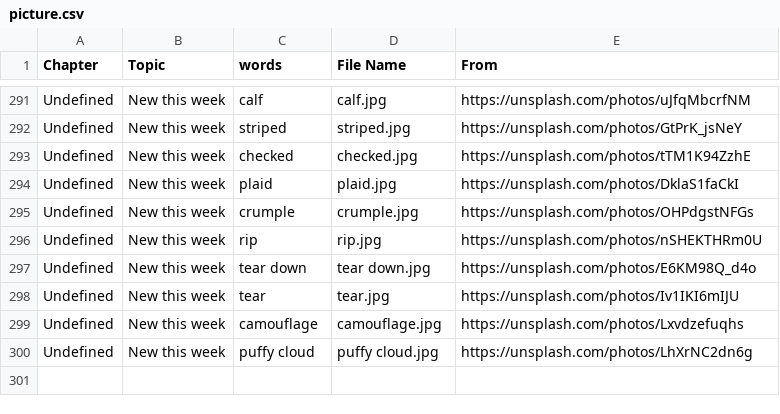
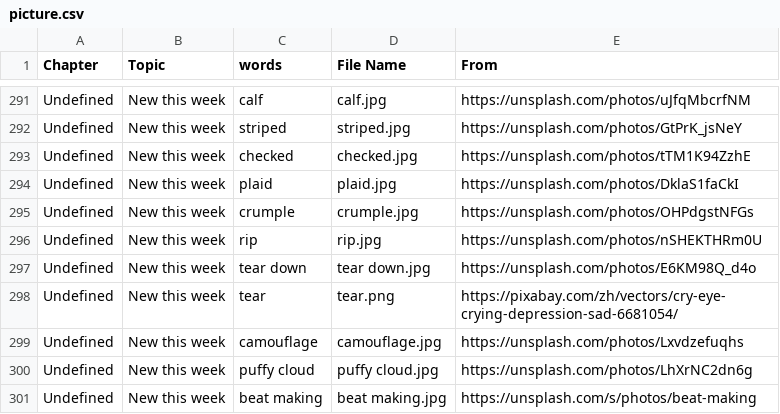
Before and after one commit to HDCodePractice/EnglishHelper, a CSV file: res/picture.csv, drawn as a sheet; only a part is shown, gaps mark what is left out.

Commit message:
fix tear

```diff
--- a/res/picture.csv
+++ b/res/picture.csv
@@ -297,4 +297,5 @@ Undefined,New this week,rip,rip.jpg,https://unsplash.com/photos/nSHEKTHRm0U
 Undefined,New this week,tear down,tear down.jpg,https://unsplash.com/photos/E6KM98Q_d4o
-Undefined,New this week,tear,tear.jpg,https://unsplash.com/photos/Iv1IKI6mIJU
+Undefined,New this week,tear,tear.png,https://pixabay.com/zh/vectors/cry-eye-crying-depression-sad-6681054/
 Undefined,New this week,camouflage,camouflage.jpg,https://unsplash.com/photos/Lxvdzefuqhs
 Undefined,New this week,puffy cloud,puffy cloud.jpg,https://unsplash.com/photos/LhXrNC2dn6g
+Undefined,New this week,beat making,beat making.jpg,https://unsplash.com/s/photos/beat-making
```
Also changed, not shown: 4 other files.
